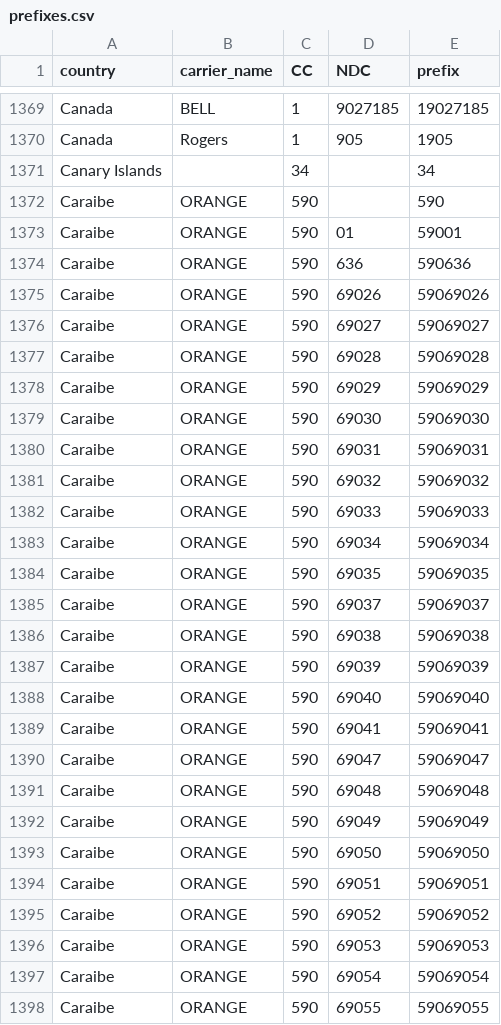
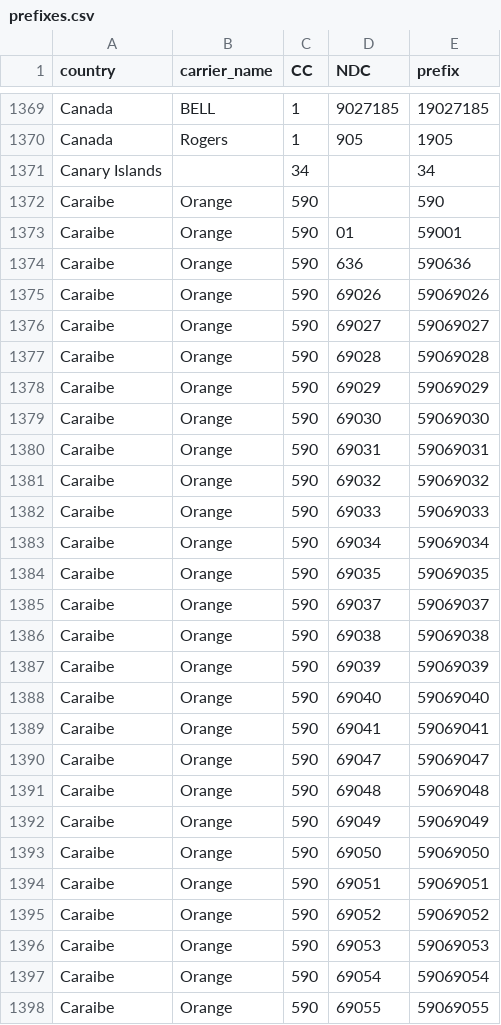
Before and after one commit to mezni/ghost, a CSV file: utils/OUTPUT/prefixes.csv, drawn as a sheet; only a part is shown, gaps mark what is left out; the diff covers the shown part only.

```diff
--- a/utils/OUTPUT/prefixes.csv
+++ b/utils/OUTPUT/prefixes.csv
@@ -1371,28 +1371,28 @@ Canada,Rogers,1,905,1905
 Canary Islands,,34,,34
-Caraibe,ORANGE,590,,590
-Caraibe,ORANGE,590,01,59001
-Caraibe,ORANGE,590,636,590636
-Caraibe,ORANGE,590,69026,59069026
-Caraibe,ORANGE,590,69027,59069027
-Caraibe,ORANGE,590,69028,59069028
-Caraibe,ORANGE,590,69029,59069029
-Caraibe,ORANGE,590,69030,59069030
-Caraibe,ORANGE,590,69031,59069031
-Caraibe,ORANGE,590,69032,59069032
-Caraibe,ORANGE,590,69033,59069033
-Caraibe,ORANGE,590,69034,59069034
-Caraibe,ORANGE,590,69035,59069035
-Caraibe,ORANGE,590,69037,59069037
-Caraibe,ORANGE,590,69038,59069038
-Caraibe,ORANGE,590,69039,59069039
-Caraibe,ORANGE,590,69040,59069040
-Caraibe,ORANGE,590,69041,59069041
-Caraibe,ORANGE,590,69047,59069047
-Caraibe,ORANGE,590,69048,59069048
-Caraibe,ORANGE,590,69049,59069049
-Caraibe,ORANGE,590,69050,59069050
-Caraibe,ORANGE,590,69051,59069051
-Caraibe,ORANGE,590,69052,59069052
-Caraibe,ORANGE,590,69053,59069053
-Caraibe,ORANGE,590,69054,59069054
-Caraibe,ORANGE,590,69055,59069055
+Caraibe,Orange,590,,590
+Caraibe,Orange,590,01,59001
+Caraibe,Orange,590,636,590636
+Caraibe,Orange,590,69026,59069026
+Caraibe,Orange,590,69027,59069027
+Caraibe,Orange,590,69028,59069028
+Caraibe,Orange,590,69029,59069029
+Caraibe,Orange,590,69030,59069030
+Caraibe,Orange,590,69031,59069031
+Caraibe,Orange,590,69032,59069032
+Caraibe,Orange,590,69033,59069033
+Caraibe,Orange,590,69034,59069034
+Caraibe,Orange,590,69035,59069035
+Caraibe,Orange,590,69037,59069037
+Caraibe,Orange,590,69038,59069038
+Caraibe,Orange,590,69039,59069039
+Caraibe,Orange,590,69040,59069040
+Caraibe,Orange,590,69041,59069041
+Caraibe,Orange,590,69047,59069047
+Caraibe,Orange,590,69048,59069048
+Caraibe,Orange,590,69049,59069049
+Caraibe,Orange,590,69050,59069050
+Caraibe,Orange,590,69051,59069051
+Caraibe,Orange,590,69052,59069052
+Caraibe,Orange,590,69053,59069053
+Caraibe,Orange,590,69054,59069054
+Caraibe,Orange,590,69055,59069055
```
Also changed, not shown: 87 edited cells elsewhere in this file, utils/OUTPUT/networks.csv, utils/OUTPUT/steering.csv, 1 other file.
